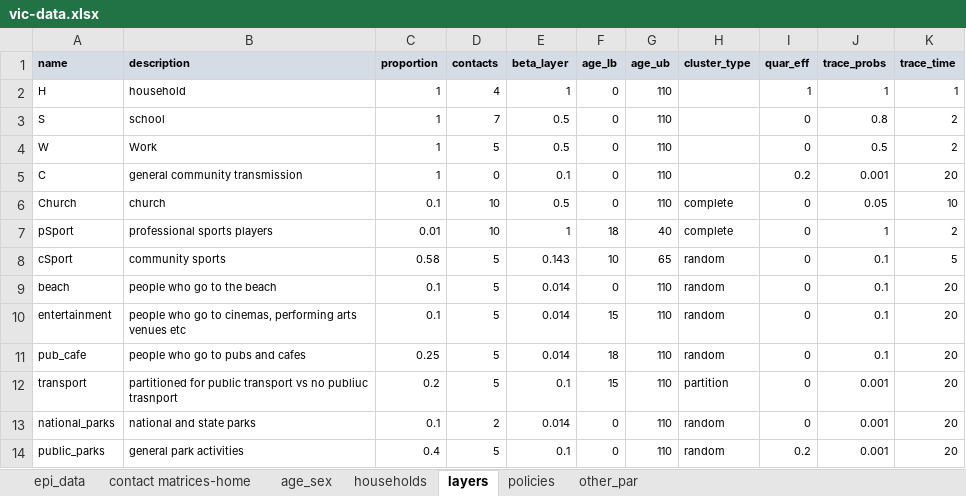
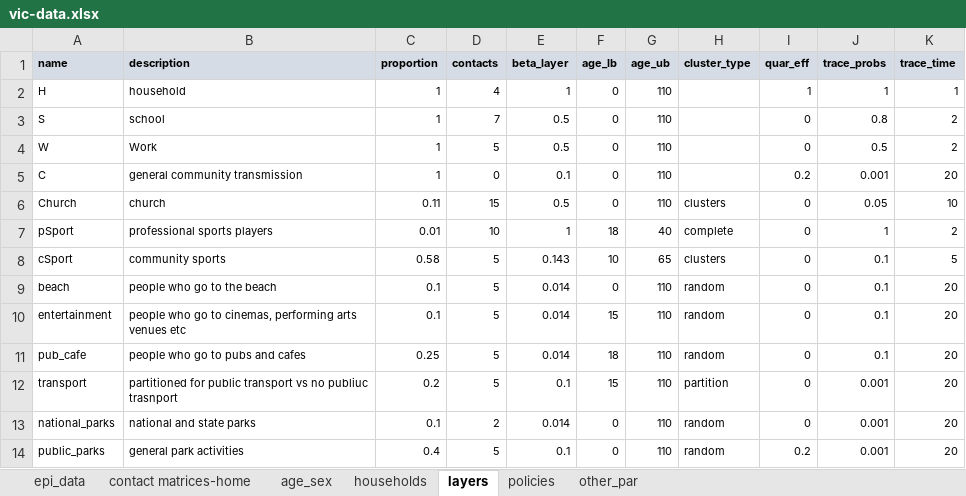
Before and after one commit to brain-modelling-group/covasim-qld-model, an Excel workbook: data/vic-data.xlsx, sheet layers, drawn as a sheet; values as stored, in another font and other column widths than the file's, no borders; the diff names each change by its address in the sheet, - before the commit and + after, or states it on an @@ line.

Commit message:
Clustering for classrooms and workplaces

```diff
--- a/data/vic-data.xlsx (sheet layers)
+++ b/data/vic-data.xlsx (sheet layers)
-C6 (proportion): 0.1
+C6 (proportion): 0.11
-D6 (contacts): 10
+D6 (contacts): 15
-H6 (cluster_type): complete
+H6 (cluster_type): clusters
-H8 (cluster_type): random
+H8 (cluster_type): clusters
```
Also changed, not shown: sheet policies, 1 other file.
